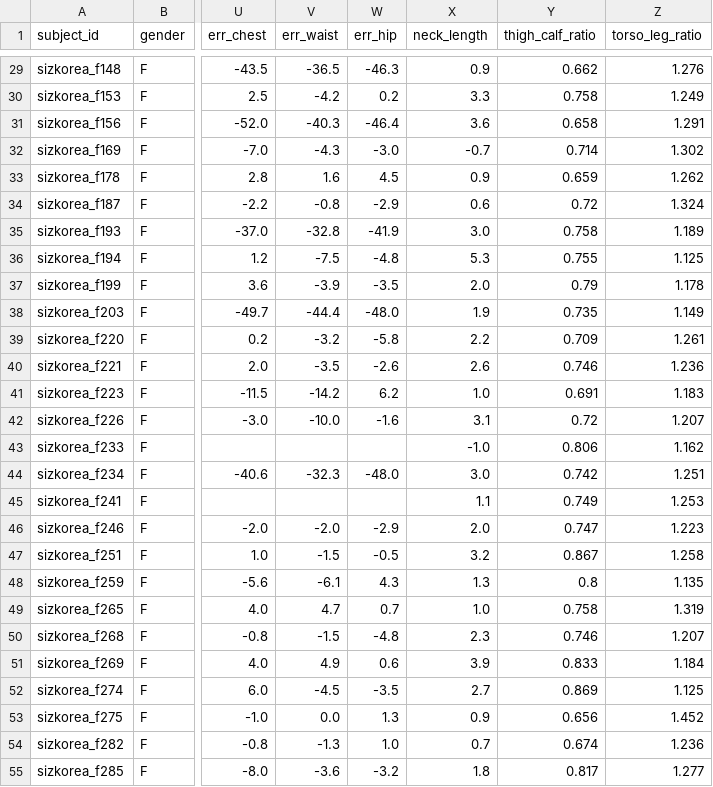
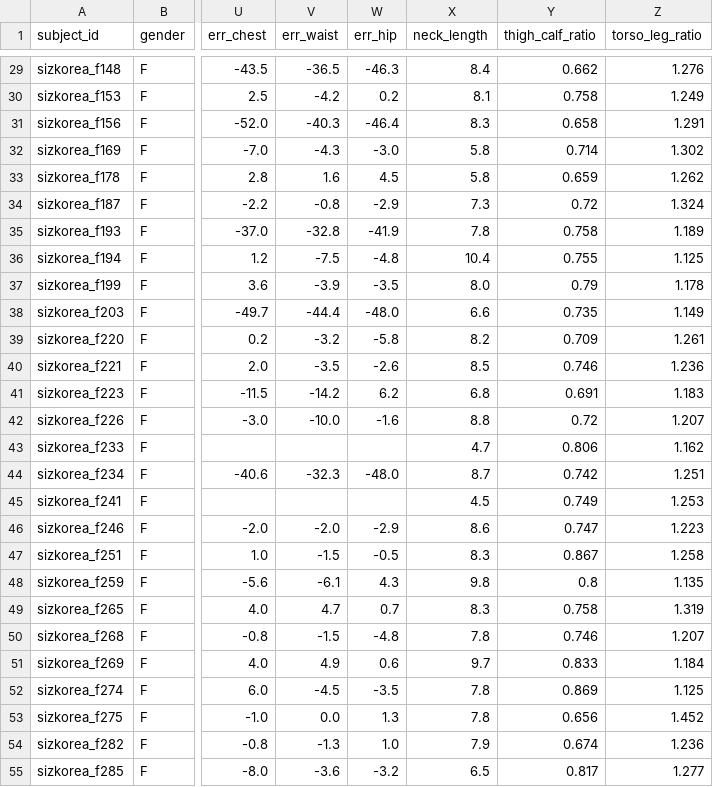
Before and after one commit to SKNETWORKS-FAMILY-AICAMP/SKN28-FINAL-1Team, a CSV file: ml/body_measurement/data/labels/sizekorea_vlm_subjects.csv, drawn as a sheet; only a part is shown, gaps mark what is left out; the diff covers the shown part only; the diff names each change by its address in the sheet, - before the commit and + after, or states it on an @@ line.

Commit message:
refactor: apply visual neck length formula to estimation logic and update subjects labels

```diff
--- a/ml/body_measurement/data/labels/sizekorea_vlm_subjects.csv
+++ b/ml/body_measurement/data/labels/sizekorea_vlm_subjects.csv
-X29 (neck_length): 0.9
+X29 (neck_length): 8.4
-X30 (neck_length): 3.3
+X30 (neck_length): 8.1
-X31 (neck_length): 3.6
+X31 (neck_length): 8.3
-X32 (neck_length): -0.7
+X32 (neck_length): 5.8
-X33 (neck_length): 0.9
+X33 (neck_length): 5.8
-X34 (neck_length): 0.6
+X34 (neck_length): 7.3
-X35 (neck_length): 3.0
+X35 (neck_length): 7.8
-X36 (neck_length): 5.3
+X36 (neck_length): 10.4
-X37 (neck_length): 2.0
+X37 (neck_length): 8.0
-X38 (neck_length): 1.9
+X38 (neck_length): 6.6
-X39 (neck_length): 2.2
+X39 (neck_length): 8.2
-X40 (neck_length): 2.6
+X40 (neck_length): 8.5
-X41 (neck_length): 1.0
+X41 (neck_length): 6.8
-X42 (neck_length): 3.1
+X42 (neck_length): 8.8
-X43 (neck_length): -1.0
+X43 (neck_length): 4.7
-X44 (neck_length): 3.0
+X44 (neck_length): 8.7
-X45 (neck_length): 1.1
+X45 (neck_length): 4.5
-X46 (neck_length): 2.0
+X46 (neck_length): 8.6
-X47 (neck_length): 3.2
+X47 (neck_length): 8.3
-X48 (neck_length): 1.3
+X48 (neck_length): 9.8
-X49 (neck_length): 1.0
+X49 (neck_length): 8.3
-X50 (neck_length): 2.3
+X50 (neck_length): 7.8
-X51 (neck_length): 3.9
+X51 (neck_length): 9.7
-X52 (neck_length): 2.7
+X52 (neck_length): 7.8
-X53 (neck_length): 0.9
+X53 (neck_length): 7.8
-X54 (neck_length): 0.7
+X54 (neck_length): 7.9
-X55 (neck_length): 1.8
+X55 (neck_length): 6.5
```
Also changed, not shown: 154 edited cells elsewhere in this file, 1 other file.
